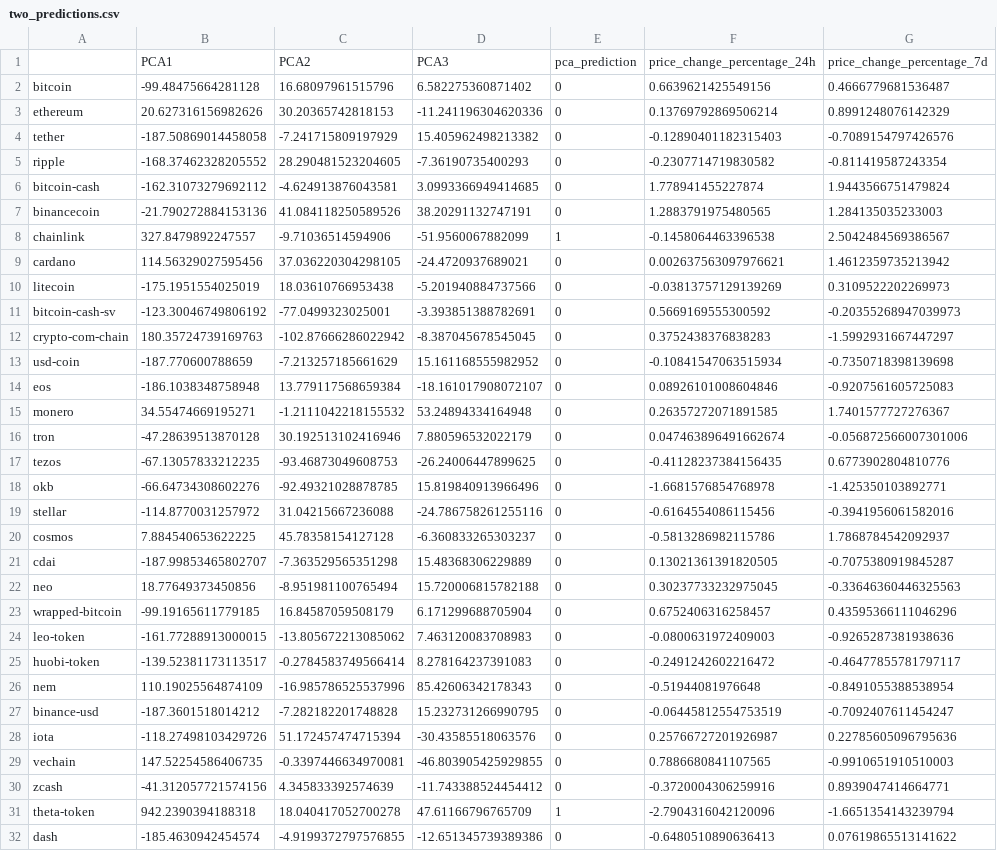
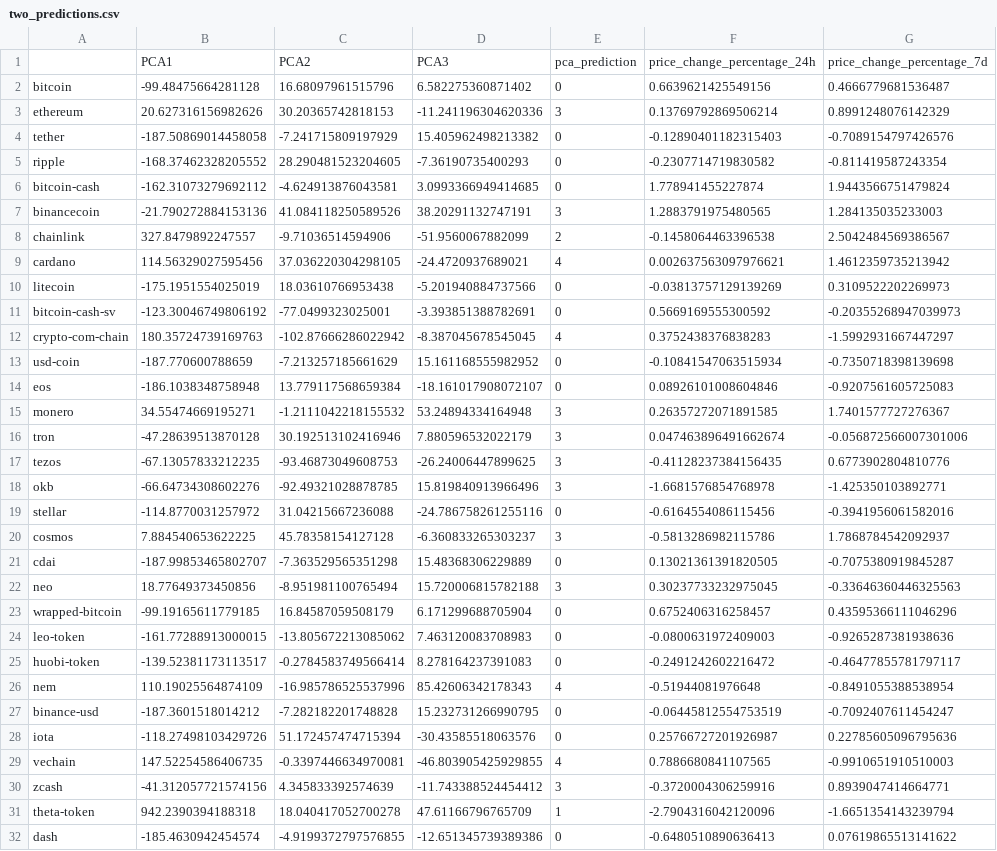
Before and after one commit to igaleano2/CryptoClustering_IG, a CSV file: Resources/two_predictions.csv, drawn as a sheet; only a part is shown; the diff covers the shown part only; the diff names each change by its address in the sheet, - before the commit and + after, or states it on an @@ line.

```diff
--- a/Resources/two_predictions.csv
+++ b/Resources/two_predictions.csv
-E3: 0
+E3: 3
-E7: 0
+E7: 3
-E8: 1
+E8: 2
-E9: 0
+E9: 4
-E12: 0
+E12: 4
-E15:E18: 0
+E15:E18: 3
-E20: 0
+E20: 3
-E22: 0
+E22: 3
-E26: 0
+E26: 4
-E29: 0
+E29: 4
-E30: 0
+E30: 3
```
Also changed, not shown: 3 edited cells elsewhere in this file, 1 other file.
